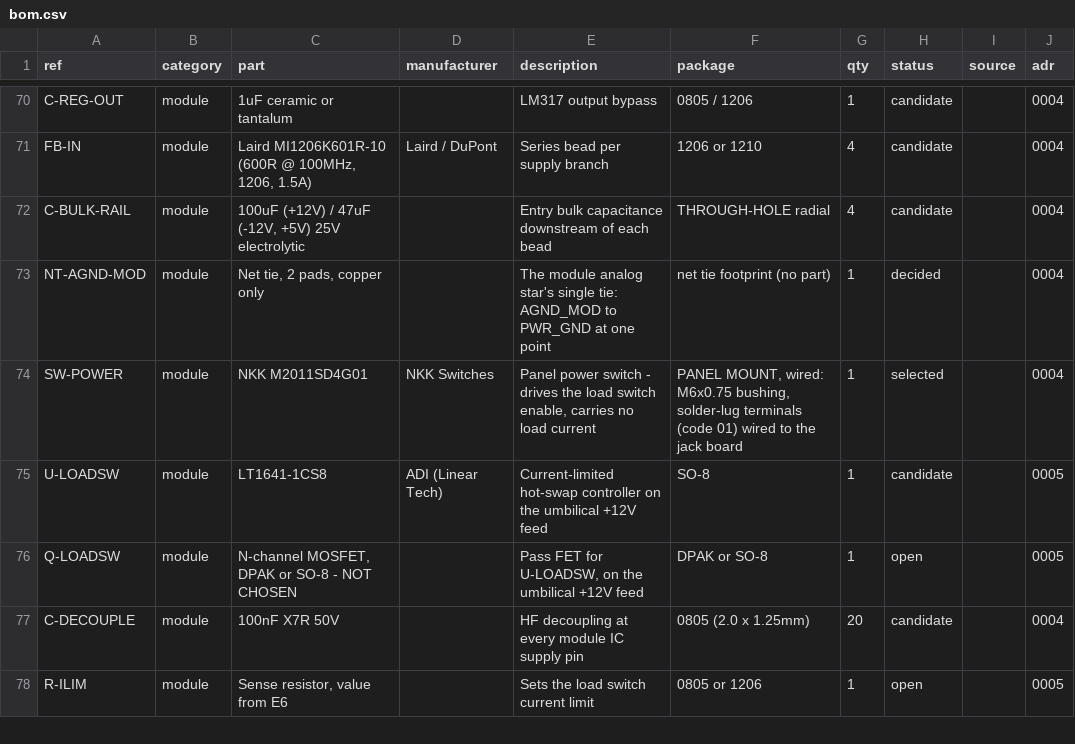
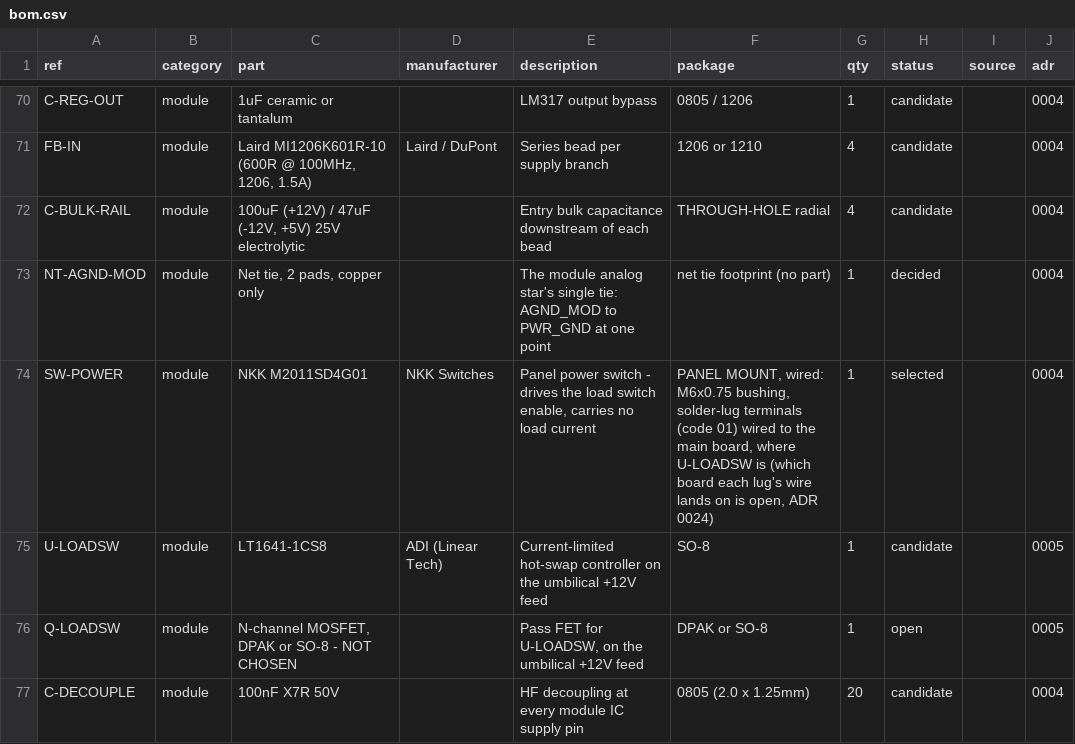
Before and after one commit to jeffmhopkins/Woody, a CSV file: hardware/bom.csv, drawn as a sheet; only a part is shown, gaps mark what is left out; the shorter side is filled out with more unchanged rows; the diff covers the shown part only; the diff names each change by its address in the sheet, - before the commit and + after, or states it on an @@ line.

```diff
--- a/hardware/bom.csv
+++ b/hardware/bom.csv
-F74 (package): …to the jack board
+F74 (package): …to the main board, where U-LOADSW is (which board each lug's wire lands on is open, ADR 0024)
```
Also changed, not shown: 2 edited cells elsewhere in this file, hardware/module/umbilical-load-switch/bom.csv, hardware/unplaced.csv, 5 other files.
